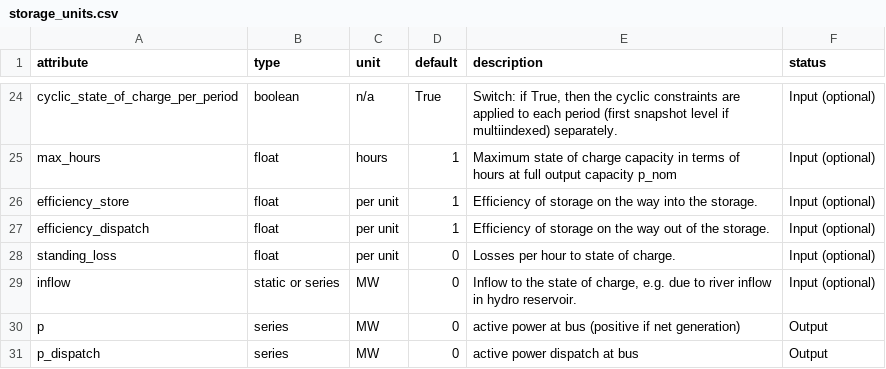
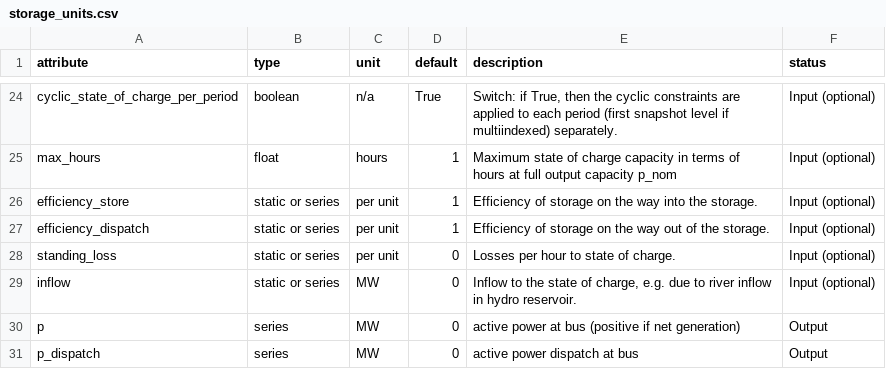
Before and after one commit to PyPSA/PyPSA, a CSV file: pypsa/component_attrs/storage_units.csv, drawn as a sheet; only a part is shown, gaps mark what is left out.

```diff
--- a/pypsa/component_attrs/storage_units.csv
+++ b/pypsa/component_attrs/storage_units.csv
@@ -25,5 +25,5 @@ cyclic_state_of_charge_per_period,boolean,n/a,True,"Switch: if True, then the cy
 max_hours,float,hours,1,Maximum state of charge capacity in terms of hours at full output capacity p_nom,Input (optional)
-efficiency_store,float,per unit,1,Efficiency of storage on the way into the storage.,Input (optional)
-efficiency_dispatch,float,per unit,1,Efficiency of storage on the way out of the storage.,Input (optional)
-standing_loss,float,per unit,0,Losses per hour to state of charge.,Input (optional)
+efficiency_store,static or series,per unit,1,Efficiency of storage on the way into the storage.,Input (optional)
+efficiency_dispatch,static or series,per unit,1,Efficiency of storage on the way out of the storage.,Input (optional)
+standing_loss,static or series,per unit,0,Losses per hour to state of charge.,Input (optional)
 inflow,static or series,MW,0,"Inflow to the state of charge, e.g. due to river inflow in hydro reservoir.",Input (optional)
```
Also changed, not shown: pypsa/component_attrs/generators.csv, pypsa/component_attrs/stores.csv, 6 other files.
